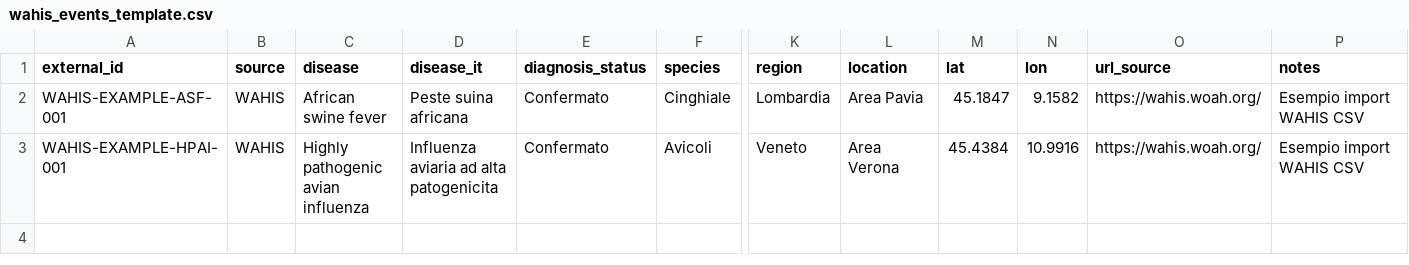
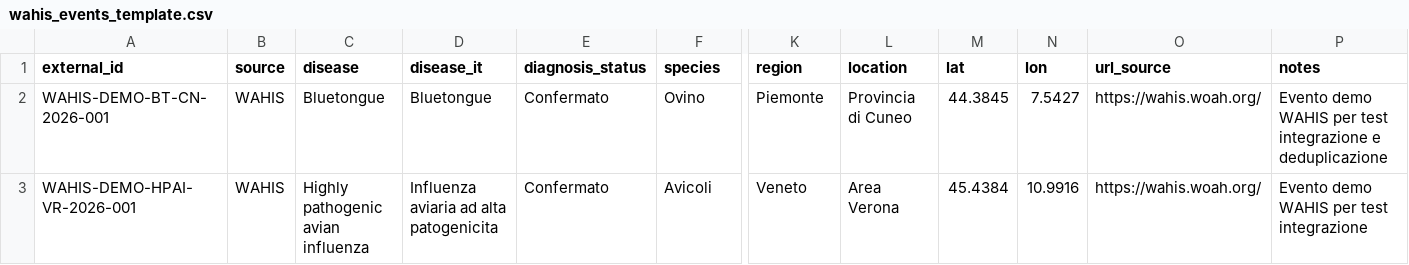
Before and after one commit to comunicazionenibbiotec-droid/vet-alert-backend-api, a CSV file: data/wahis_import/wahis_events_template.csv, drawn as a sheet; only a part is shown, gaps mark what is left out; removed rows and columns are numbered as before the commit, all else as after; rows hold the shown columns only; the diff names each change by its address in the sheet, - before the commit and + after, or states it on an @@ line.

```diff
--- a/data/wahis_import/wahis_events_template.csv
+++ b/data/wahis_import/wahis_events_template.csv
-row 2: WAHIS-EXAMPLE-ASF-001 | WAHIS | African swine fever | Peste suina africana | Confermato | Cinghiale | Lombardia | Area Pavia | 45.1847 | 9.1582 | https://wahis.woah.org/ | Esempio import WAHIS CSV
+row 2: WAHIS-DEMO-BT-CN-2026-001 | WAHIS | Bluetongue | Bluetongue | Confermato | Ovino | Piemonte | Provincia di Cuneo | 44.3845 | 7.5427 | https://wahis.woah.org/ | Evento demo WAHIS per test integrazione e deduplicazione
-A3 (external_id): WAHIS-EXAMPLE-HPAI-001
+A3 (external_id): WAHIS-DEMO-HPAI-VR-2026-001
-P3 (notes): Esempio import WAHIS CSV
+P3 (notes): Evento demo WAHIS per test integrazione
```
Also changed, not shown: 1 other file.
